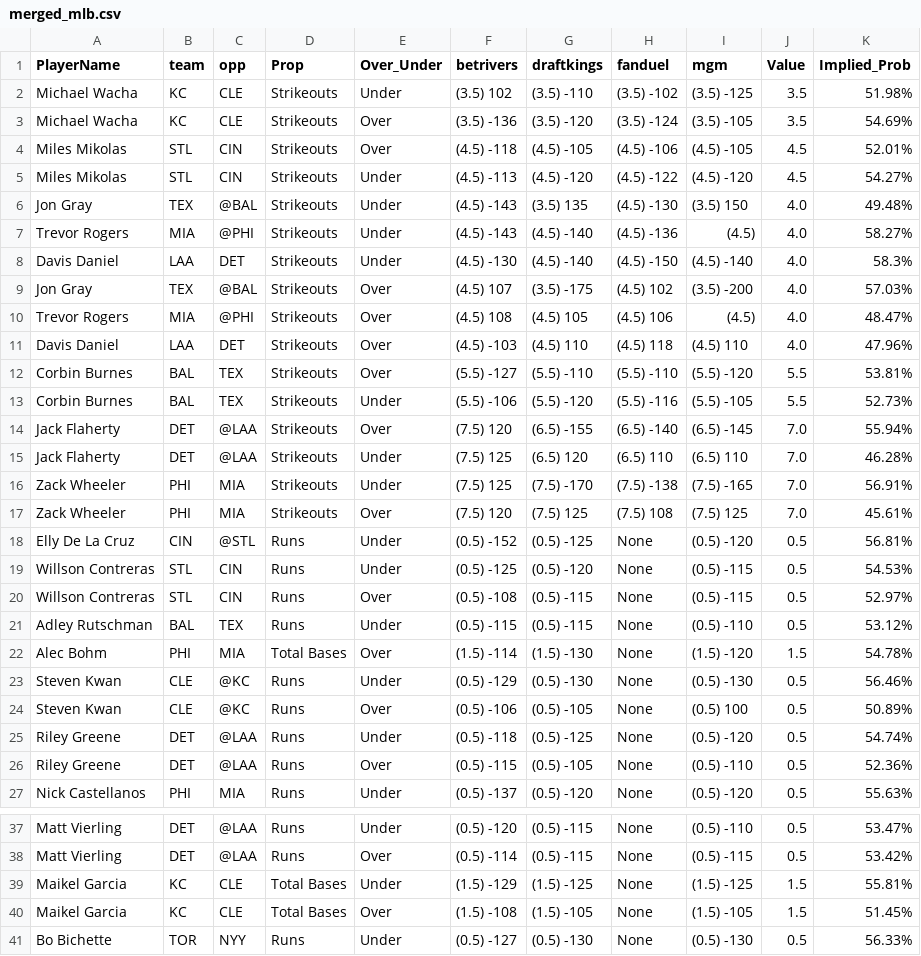
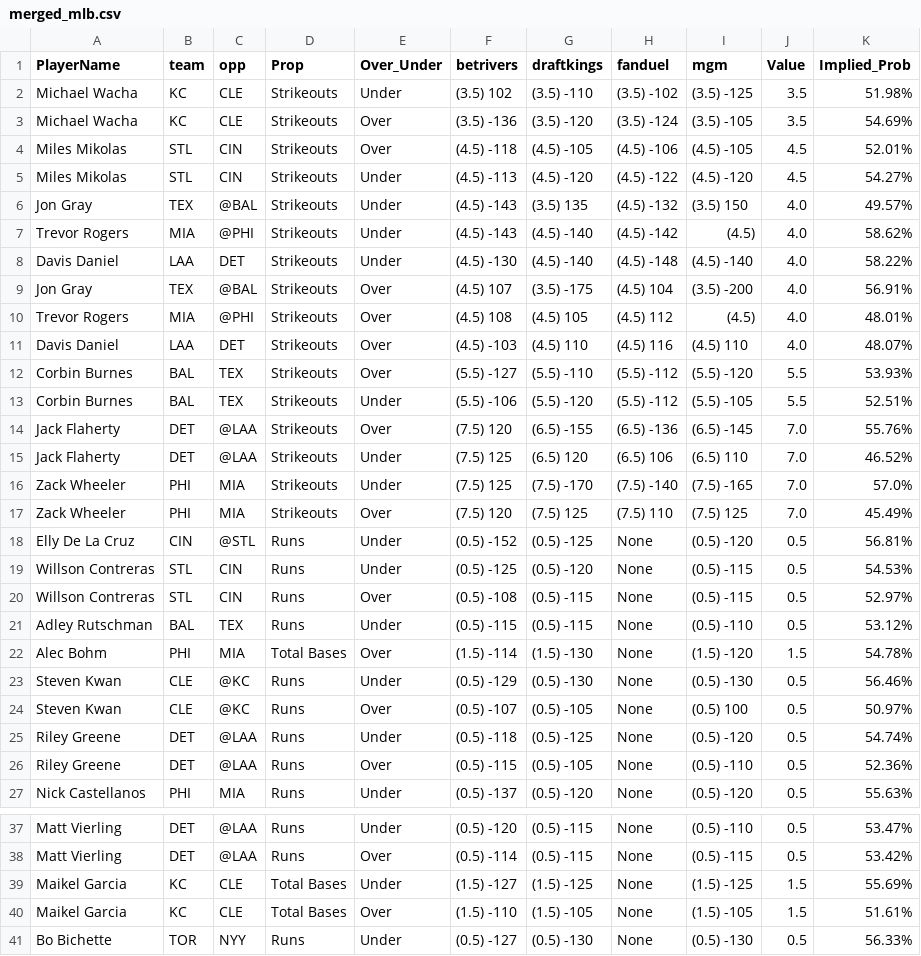
Before and after one commit to DhirenShivdasani/mlb, a CSV file: merged_mlb.csv, drawn as a sheet; only a part is shown, gaps mark what is left out.

Commit message:
Automated update by scheduler

```diff
--- a/merged_mlb.csv
+++ b/merged_mlb.csv
@@ -5,14 +5,14 @@ Miles Mikolas,STL,CIN,Strikeouts,Over,(4.5) -118,(4.5) -105,(4.5) -106,(4.5) -10
 Miles Mikolas,STL,CIN,Strikeouts,Under,(4.5) -113,(4.5) -120,(4.5) -122,(4.5) -120,4.5,54.27%
-Jon Gray,TEX,@BAL,Strikeouts,Under,(4.5) -143,(3.5) 135,(4.5) -130,(3.5) 150,4.0,49.48%
-Trevor Rogers,MIA,@PHI,Strikeouts,Under,(4.5) -143,(4.5) -140,(4.5) -136,(4.5) ,4.0,58.27%
-Davis Daniel,LAA,DET,Strikeouts,Under,(4.5) -130,(4.5) -140,(4.5) -150,(4.5) -140,4.0,58.3%
-Jon Gray,TEX,@BAL,Strikeouts,Over,(4.5) 107,(3.5) -175,(4.5) 102,(3.5) -200,4.0,57.03%
-Trevor Rogers,MIA,@PHI,Strikeouts,Over,(4.5) 108,(4.5) 105,(4.5) 106,(4.5) ,4.0,48.47%
-Davis Daniel,LAA,DET,Strikeouts,Over,(4.5) -103,(4.5) 110,(4.5) 118,(4.5) 110,4.0,47.96%
-Corbin Burnes,BAL,TEX,Strikeouts,Over,(5.5) -127,(5.5) -110,(5.5) -110,(5.5) -120,5.5,53.81%
-Corbin Burnes,BAL,TEX,Strikeouts,Under,(5.5) -106,(5.5) -120,(5.5) -116,(5.5) -105,5.5,52.73%
-Jack Flaherty,DET,@LAA,Strikeouts,Over,(7.5) 120,(6.5) -155,(6.5) -140,(6.5) -145,7.0,55.94%
-Jack Flaherty,DET,@LAA,Strikeouts,Under,(7.5) 125,(6.5) 120,(6.5) 110,(6.5) 110,7.0,46.28%
-Zack Wheeler,PHI,MIA,Strikeouts,Under,(7.5) 125,(7.5) -170,(7.5) -138,(7.5) -165,7.0,56.91%
-Zack Wheeler,PHI,MIA,Strikeouts,Over,(7.5) 120,(7.5) 125,(7.5) 108,(7.5) 125,7.0,45.61%
+Jon Gray,TEX,@BAL,Strikeouts,Under,(4.5) -143,(3.5) 135,(4.5) -132,(3.5) 150,4.0,49.57%
+Trevor Rogers,MIA,@PHI,Strikeouts,Under,(4.5) -143,(4.5) -140,(4.5) -142,(4.5) ,4.0,58.62%
+Davis Daniel,LAA,DET,Strikeouts,Under,(4.5) -130,(4.5) -140,(4.5) -148,(4.5) -140,4.0,58.22%
+Jon Gray,TEX,@BAL,Strikeouts,Over,(4.5) 107,(3.5) -175,(4.5) 104,(3.5) -200,4.0,56.91%
+Trevor Rogers,MIA,@PHI,Strikeouts,Over,(4.5) 108,(4.5) 105,(4.5) 112,(4.5) ,4.0,48.01%
+Davis Daniel,LAA,DET,Strikeouts,Over,(4.5) -103,(4.5) 110,(4.5) 116,(4.5) 110,4.0,48.07%
+Corbin Burnes,BAL,TEX,Strikeouts,Over,(5.5) -127,(5.5) -110,(5.5) -112,(5.5) -120,5.5,53.93%
+Corbin Burnes,BAL,TEX,Strikeouts,Under,(5.5) -106,(5.5) -120,(5.5) -112,(5.5) -105,5.5,52.51%
+Jack Flaherty,DET,@LAA,Strikeouts,Over,(7.5) 120,(6.5) -155,(6.5) -136,(6.5) -145,7.0,55.76%
+Jack Flaherty,DET,@LAA,Strikeouts,Under,(7.5) 125,(6.5) 120,(6.5) 106,(6.5) 110,7.0,46.52%
+Zack Wheeler,PHI,MIA,Strikeouts,Under,(7.5) 125,(7.5) -170,(7.5) -140,(7.5) -165,7.0,57.0%
+Zack Wheeler,PHI,MIA,Strikeouts,Over,(7.5) 120,(7.5) 125,(7.5) 110,(7.5) 125,7.0,45.49%
 Elly De La Cruz,CIN,@STL,Runs,Under,(0.5) -152,(0.5) -125,None,(0.5) -120,0.5,56.81%
@@ -23,3 +23,3 @@ Alec Bohm,PHI,MIA,Total Bases,Over,(1.5) -114,(1.5) -130,None,(1.5) -120,1.5,54.
 Steven Kwan,CLE,@KC,Runs,Under,(0.5) -129,(0.5) -130,None,(0.5) -130,0.5,56.46%
-Steven Kwan,CLE,@KC,Runs,Over,(0.5) -106,(0.5) -105,None,(0.5) 100,0.5,50.89%
+Steven Kwan,CLE,@KC,Runs,Over,(0.5) -107,(0.5) -105,None,(0.5) 100,0.5,50.97%
 Riley Greene,DET,@LAA,Runs,Under,(0.5) -118,(0.5) -125,None,(0.5) -120,0.5,54.74%
@@ -38,4 +38,4 @@ Matt Vierling,DET,@LAA,Runs,Under,(0.5) -120,(0.5) -115,None,(0.5) -110,0.5,53.4
 Matt Vierling,DET,@LAA,Runs,Over,(0.5) -114,(0.5) -115,None,(0.5) -115,0.5,53.42%
-Maikel Garcia,KC,CLE,Total Bases,Under,(1.5) -129,(1.5) -125,None,(1.5) -125,1.5,55.81%
-Maikel Garcia,KC,CLE,Total Bases,Over,(1.5) -108,(1.5) -105,None,(1.5) -105,1.5,51.45%
+Maikel Garcia,KC,CLE,Total Bases,Under,(1.5) -127,(1.5) -125,None,(1.5) -125,1.5,55.69%
+Maikel Garcia,KC,CLE,Total Bases,Over,(1.5) -110,(1.5) -105,None,(1.5) -105,1.5,51.61%
 Bo Bichette,TOR,NYY,Runs,Under,(0.5) -127,(0.5) -130,None,(0.5) -130,0.5,56.33%
```
